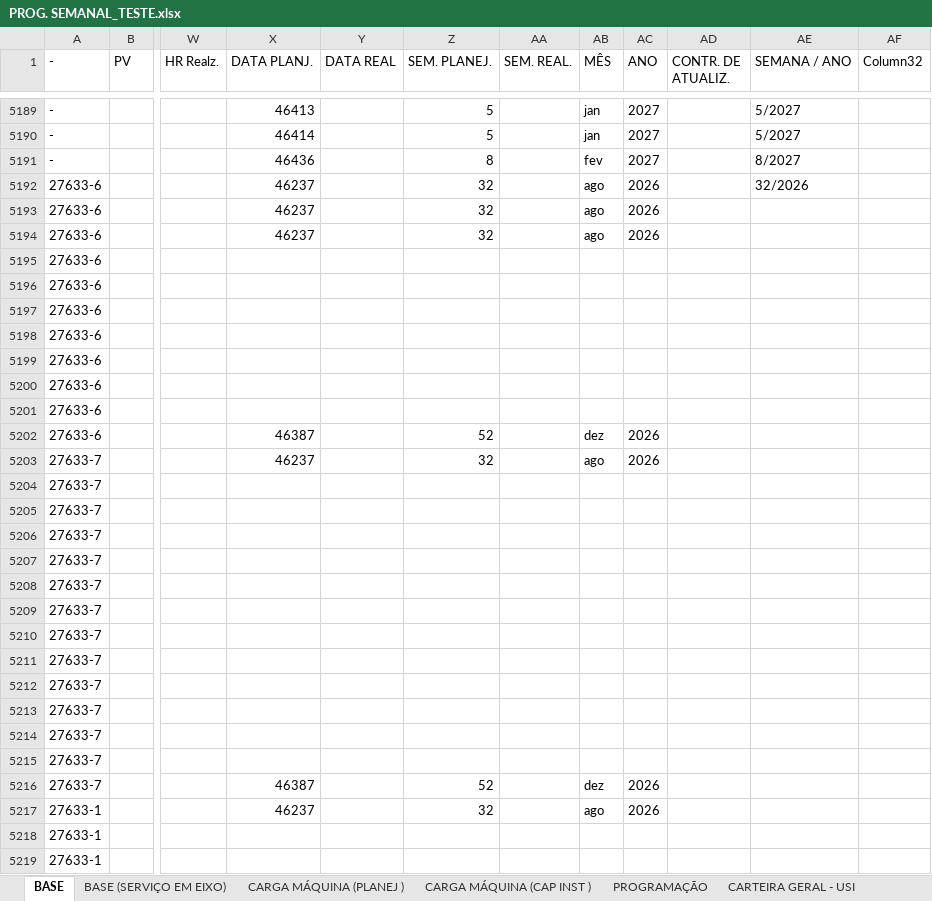
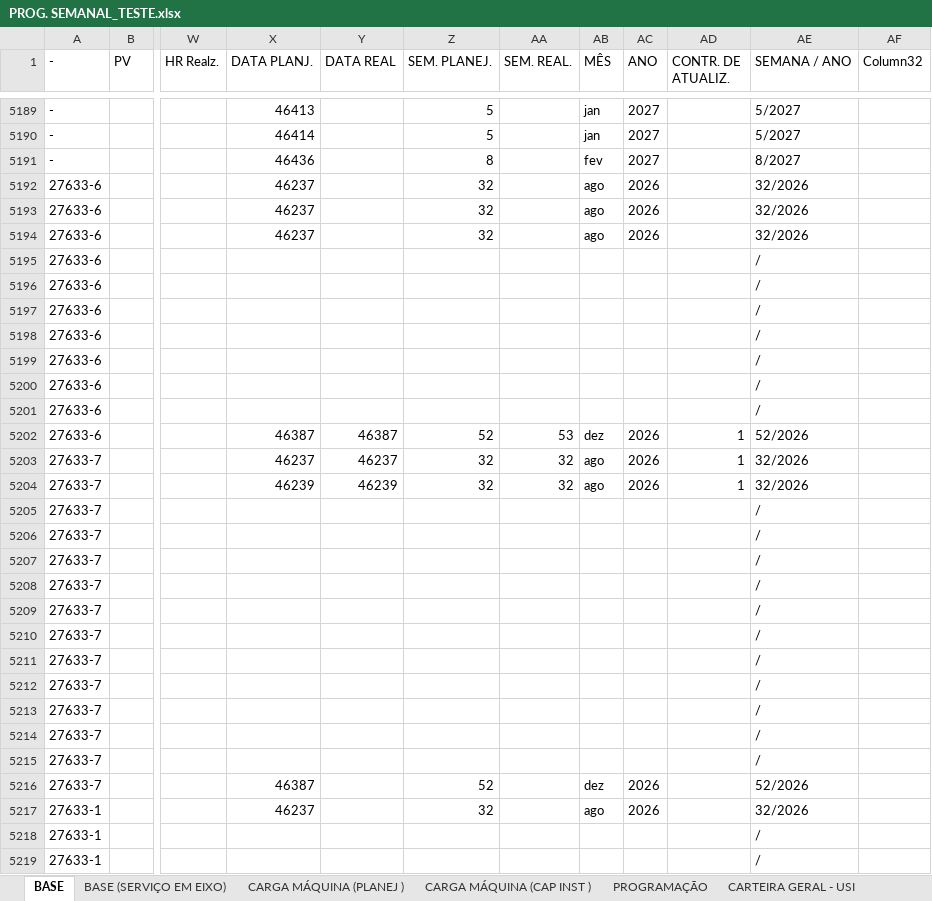
Before and after one commit to gilmarcosta2812200-hash/Progr_MECAL.html, an Excel workbook: PROG. SEMANAL_TESTE.xlsx, sheet BASE, drawn as a sheet; only a part is shown, gaps mark what is left out; values as stored, in another font and other column widths than the file's, no borders; table styles not drawn; the diff covers the shown part only; the diff names each change by its address in the sheet, - before the commit and + after, or states it on an @@ line.

Commit message:
Add files via upload

```diff
--- a/PROG. SEMANAL_TESTE.xlsx (sheet BASE)
+++ b/PROG. SEMANAL_TESTE.xlsx (sheet BASE)
-AE5193:AE5194 (SEMANA / ANO): (empty)
+AE5193:AE5194 (SEMANA / ANO): 32/2026
-AE5195:AE5201 (SEMANA / ANO): (empty)
+AE5195:AE5201 (SEMANA / ANO): /
-Y5202 (DATA REAL): (empty)
+Y5202 (DATA REAL): 46387
-AA5202 (SEM. REAL.): (empty)
+AA5202 (SEM. REAL.): 53
-AD5202:AD5204 (CONTR. DE ATUALIZ.): (empty)
+AD5202:AD5204 (CONTR. DE ATUALIZ.): 1
-AE5202 (SEMANA / ANO): (empty)
+AE5202 (SEMANA / ANO): 52/2026
-Y5203 (DATA REAL): (empty)
+Y5203 (DATA REAL): 46237
-AA5203:AA5204 (SEM. REAL.): (empty)
+AA5203:AA5204 (SEM. REAL.): 32
-AE5203:AE5204 (SEMANA / ANO): (empty)
+AE5203:AE5204 (SEMANA / ANO): 32/2026
-X5204 (DATA PLANJ.): (empty)
+X5204 (DATA PLANJ.): 46239
-Y5204 (DATA REAL): (empty)
+Y5204 (DATA REAL): 46239
-Z5204 (SEM. PLANEJ.): (empty)
+Z5204 (SEM. PLANEJ.): 32
-AB5204 (MÊS): (empty)
+AB5204 (MÊS): ago
-AC5204 (ANO): (empty)
+AC5204 (ANO): 2026
-AE5205:AE5215 (SEMANA / ANO): (empty)
+AE5205:AE5215 (SEMANA / ANO): /
-AE5216 (SEMANA / ANO): (empty)
+AE5216 (SEMANA / ANO): 52/2026
-AE5217 (SEMANA / ANO): (empty)
+AE5217 (SEMANA / ANO): 32/2026
-AE5218:AE5219 (SEMANA / ANO): (empty)
+AE5218:AE5219 (SEMANA / ANO): /
```
Also changed, not shown: 121 edited cells elsewhere in this sheet, sheet PROGRAMAÇÃO, sheet CARGA MÁQUINA (CAP INST ), sheet CARGA MÁQUINA (PLANEJ ).
